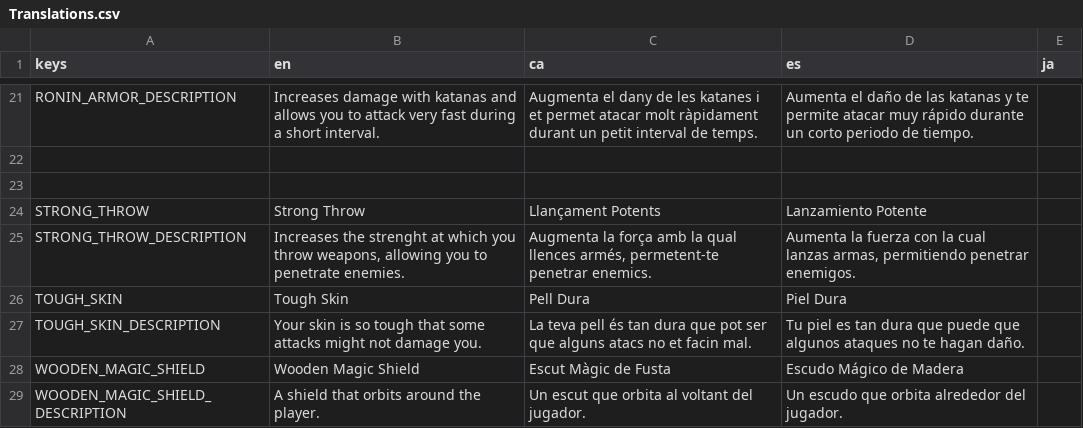
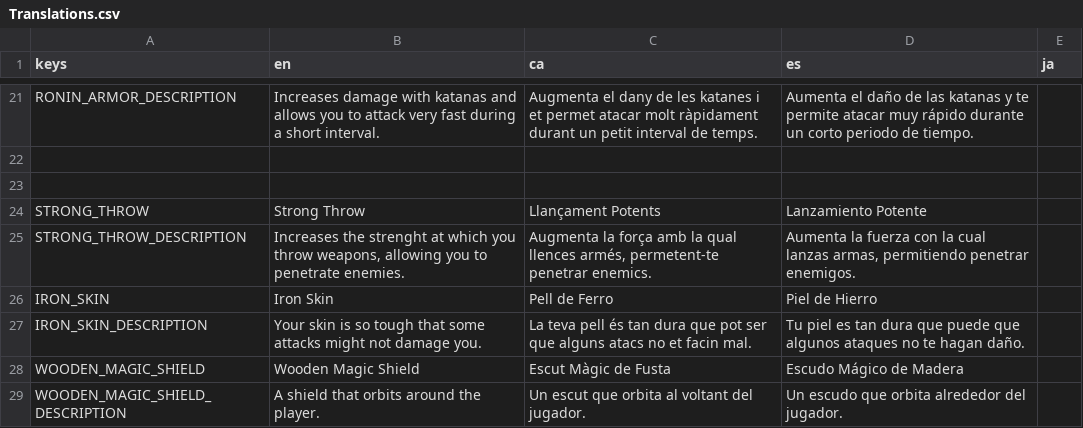
Before and after one commit to MateuSai/Where-is-the-Princess, a CSV file: Translations/Translations.csv, drawn as a sheet; only a part is shown, gaps mark what is left out.

```diff
--- a/Translations/Translations.csv
+++ b/Translations/Translations.csv
@@ -25,4 +25,4 @@ STRONG_THROW,Strong Throw,Llançament Potents,Lanzamiento Potente,
 STRONG_THROW_DESCRIPTION,"Increases the strenght at which you throw weapons, allowing you to penetrate enemies.","Augmenta la força amb la qual llences armés, permetent-te penetrar enemics.","Aumenta la fuerza con la cual lanzas armas, permitiendo penetrar enemigos.",
-TOUGH_SKIN,Tough Skin,Pell Dura,Piel Dura,
-TOUGH_SKIN_DESCRIPTION,Your skin is so tough that some attacks might not damage you.,La teva pell és tan dura que pot ser que alguns atacs no et facin mal.,Tu piel es tan dura que puede que algunos ataques no te hagan daño.,
+IRON_SKIN,Iron Skin,Pell de Ferro,Piel de Hierro,
+IRON_SKIN_DESCRIPTION,Your skin is so tough that some attacks might not damage you.,La teva pell és tan dura que pot ser que alguns atacs no et facin mal.,Tu piel es tan dura que puede que algunos ataques no te hagan daño.,
 WOODEN_MAGIC_SHIELD,Wooden Magic Shield,Escut Màgic de Fusta,Escudo Mágico de Madera,
```
Also changed, not shown: 6 other files.
